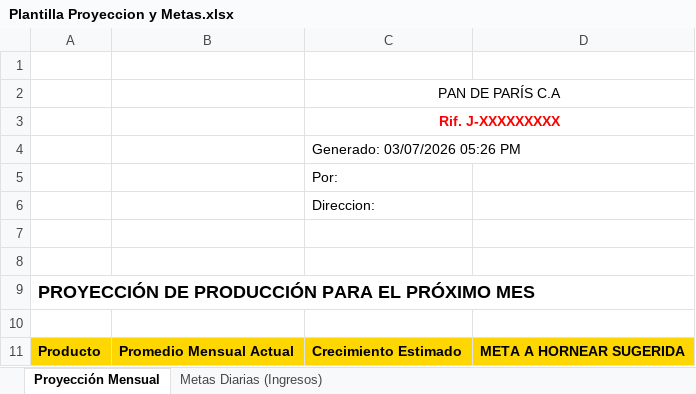
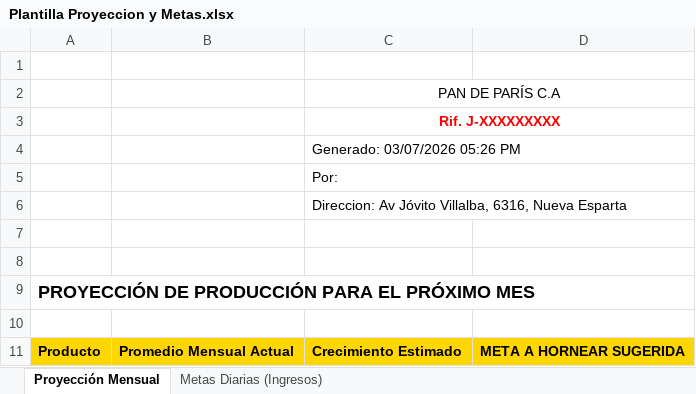
Before and after one commit to LuisANR03/Sistema_Gestion_Pan_Paris_C.A, an Excel workbook: Llamen a Dios/Resources/Plantilla Proyeccion y Metas.xlsx, sheet Proyección Mensual, drawn as a sheet; values as stored, in another font and other column widths than the file's, no borders; charts and pictures not drawn; the diff names each change by its address in the sheet, - before the commit and + after, or states it on an @@ line.

```diff
--- a/Llamen a Dios/Resources/Plantilla Proyeccion y Metas.xlsx (sheet Proyección Mensual)
+++ b/Llamen a Dios/Resources/Plantilla Proyeccion y Metas.xlsx (sheet Proyección Mensual)
+C5:D5 merged
-C6: Direccion:
+C6: Direccion: Av Jóvito Villalba, 6316, Nueva Esparta
+C6:D6 merged
```
Also changed, not shown: sheet Metas Diarias (Ingresos), charts or pictures, Llamen a Dios/Resources/Plantilla Cierre de Caja.xlsx, 28 other files.
